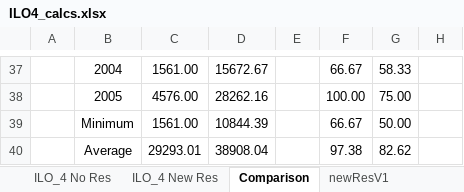
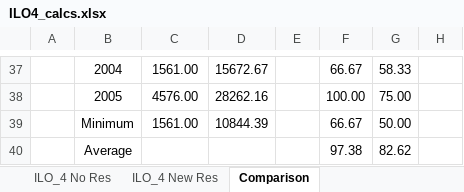
Before and after one commit to brycemihal/water_resrouces_CEE6490, an Excel workbook: ILO_4/ILO4_calcs.xlsx, sheet Comparison, drawn as a sheet; only a part is shown, gaps mark what is left out; values as stored, in another font and other column widths than the file's, no borders; charts and pictures not drawn; the diff names each change by its address in the sheet, - before the commit and + after, or states it on an @@ line.

```diff
--- a/ILO_4/ILO4_calcs.xlsx (sheet Comparison)
+++ b/ILO_4/ILO4_calcs.xlsx (sheet Comparison)
-sheet tab: newResV1
-C40: 29293.01
+C40: (empty)
-D40: 38908.04
+D40: (empty)
```
Also changed, not shown: sheet ILO_4 No Res, charts or pictures.
